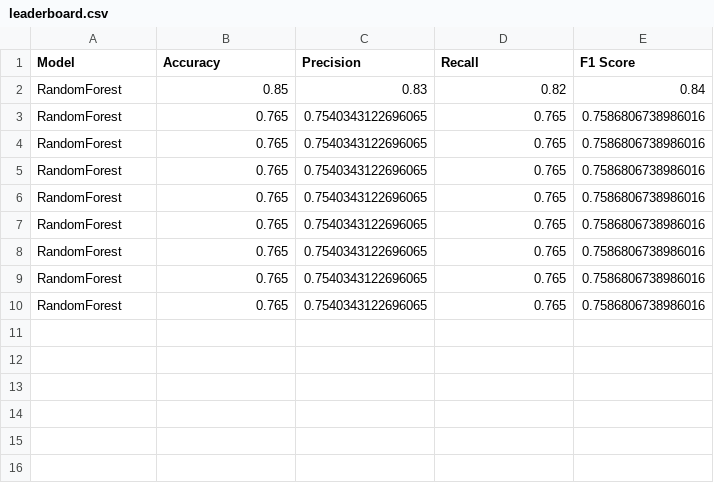
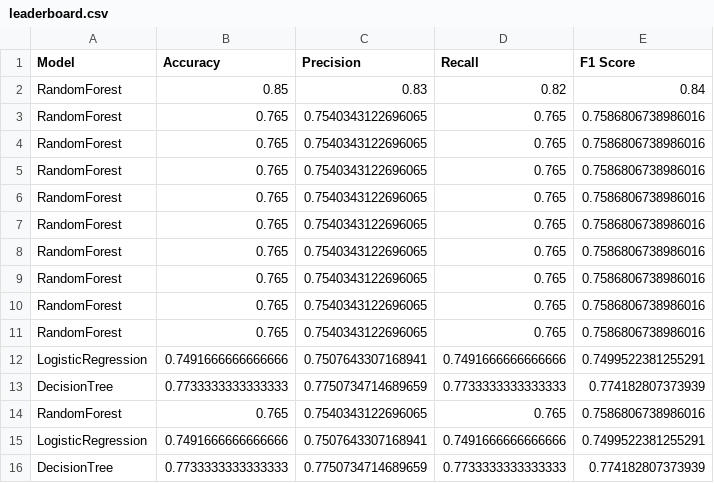
Before and after one commit to shrutimane11/ocean-noise-pollution-analyzer-Enhanced, a CSV file: outputs/leaderboard.csv, drawn as a sheet; the diff names each change by its address in the sheet, - before the commit and + after, or states it on an @@ line.

Commit message:
Final ML pipeline with multiple models and outputs

```diff
--- a/outputs/leaderboard.csv
+++ b/outputs/leaderboard.csv
+row 11: RandomForest | 0.765 | 0.7540343122696065 | 0.765 | 0.7586806738986016
+row 12: LogisticRegression | 0.7491666666666666 | 0.7507643307168941 | 0.7491666666666666 | 0.7499522381255291
+row 13: DecisionTree | 0.7733333333333333 | 0.7750734714689659 | 0.7733333333333333 | 0.774182807373939
+row 14: RandomForest | 0.765 | 0.7540343122696065 | 0.765 | 0.7586806738986016
+row 15: LogisticRegression | 0.7491666666666666 | 0.7507643307168941 | 0.7491666666666666 | 0.7499522381255291
+row 16: DecisionTree | 0.7733333333333333 | 0.7750734714689659 | 0.7733333333333333 | 0.774182807373939
```
Also changed, not shown: 5 other files.
